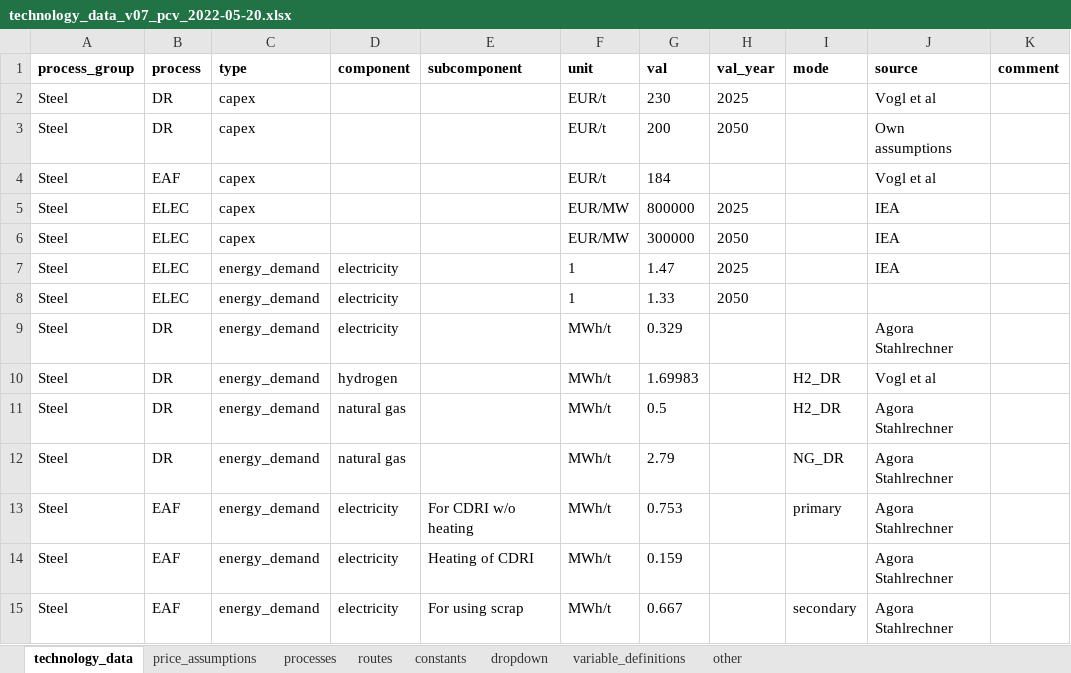
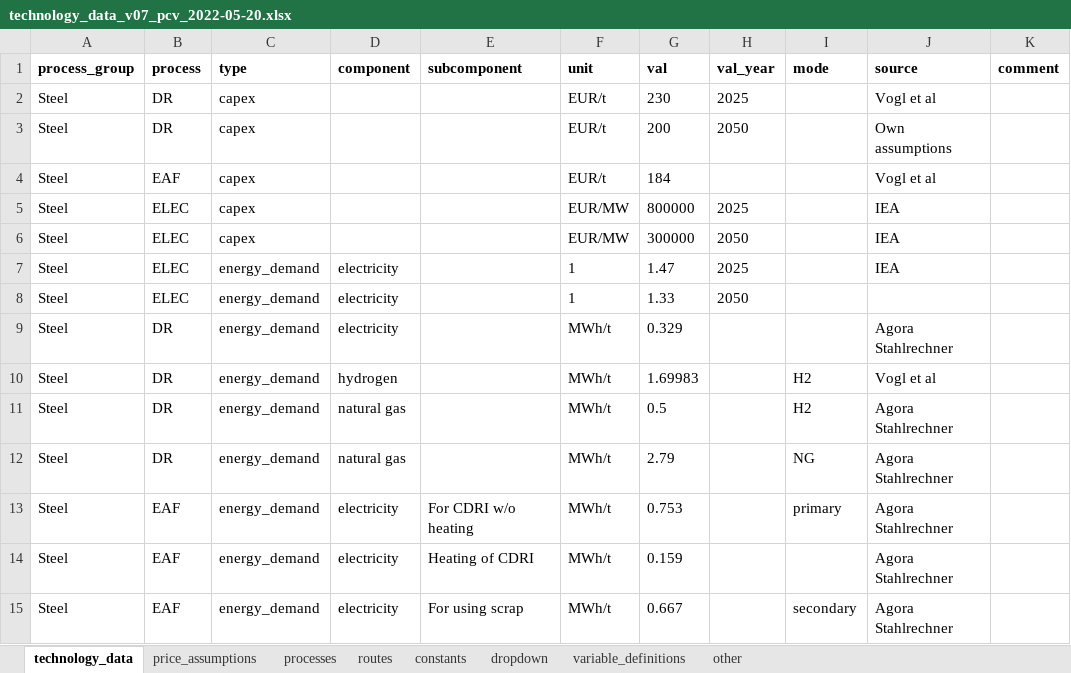
Before and after one commit to PhilippVerpoort/green-value-chains, an Excel workbook: input/data/technology_data_v07_pcv_2022-05-20.xlsx, sheet technology_data, drawn as a sheet; only a part is shown; values as stored, in another font and other column widths than the file's, no borders; charts and pictures and table styles not drawn; the diff names each change by its address in the sheet, - before the commit and + after, or states it on an @@ line.

Commit message:
Minor data format update.

```diff
--- a/input/data/technology_data_v07_pcv_2022-05-20.xlsx (sheet technology_data)
+++ b/input/data/technology_data_v07_pcv_2022-05-20.xlsx (sheet technology_data)
-I10:I11 (mode): H2_DR
+I10:I11 (mode): H2
-I12 (mode): NG_DR
+I12 (mode): NG
```
Also changed, not shown: sheet routes, 1 other file.
